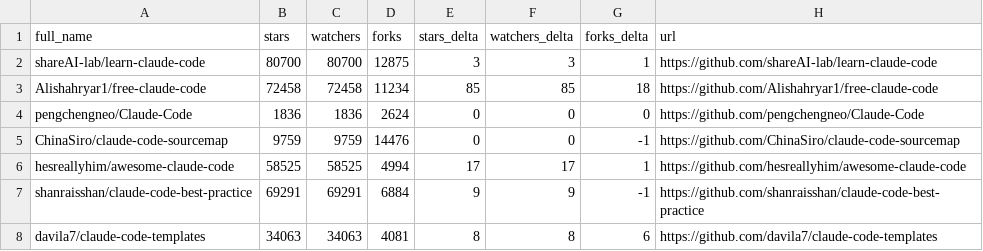
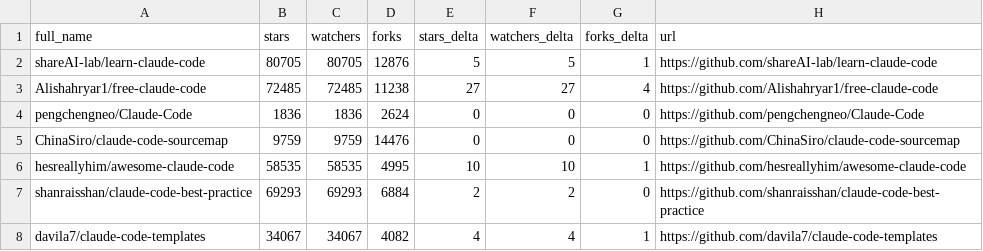
Before and after one commit to mattburnham/awesome-claude-code, a CSV file: data/repo-ticker.csv, drawn as a sheet; only a part is shown; the diff covers the shown part only.

```diff
--- a/data/repo-ticker.csv
+++ b/data/repo-ticker.csv
@@ -1,8 +1,8 @@
 full_name,stars,watchers,forks,stars_delta,watchers_delta,forks_delta,url
-shareAI-lab/learn-claude-code,80700,80700,12875,3,3,1,https://github.com/shareAI-lab/learn-claude-code
-Alishahryar1/free-claude-code,72458,72458,11234,85,85,18,https://github.com/Alishahryar1/free-claude-code
+shareAI-lab/learn-claude-code,80705,80705,12876,5,5,1,https://github.com/shareAI-lab/learn-claude-code
+Alishahryar1/free-claude-code,72485,72485,11238,27,27,4,https://github.com/Alishahryar1/free-claude-code
 pengchengneo/Claude-Code,1836,1836,2624,0,0,0,https://github.com/pengchengneo/Claude-Code
-ChinaSiro/claude-code-sourcemap,9759,9759,14476,0,0,-1,https://github.com/ChinaSiro/claude-code-sourcemap
-hesreallyhim/awesome-claude-code,58525,58525,4994,17,17,1,https://github.com/hesreallyhim/awesome-claude-code
-shanraisshan/claude-code-best-practice,69291,69291,6884,9,9,-1,https://github.com/shanraisshan/claude-code-best-practice
-davila7/claude-code-templates,34063,34063,4081,8,8,6,https://github.com/davila7/claude-code-templates
+ChinaSiro/claude-code-sourcemap,9759,9759,14476,0,0,0,https://github.com/ChinaSiro/claude-code-sourcemap
+hesreallyhim/awesome-claude-code,58535,58535,4995,10,10,1,https://github.com/hesreallyhim/awesome-claude-code
+shanraisshan/claude-code-best-practice,69293,69293,6884,2,2,0,https://github.com/shanraisshan/claude-code-best-practice
+davila7/claude-code-templates,34067,34067,4082,4,4,1,https://github.com/davila7/claude-code-templates
```
Also changed, not shown: 3 added rows, 3 removed rows, 1 moved row and 107 edited cells elsewhere in this file, 2 other files.
